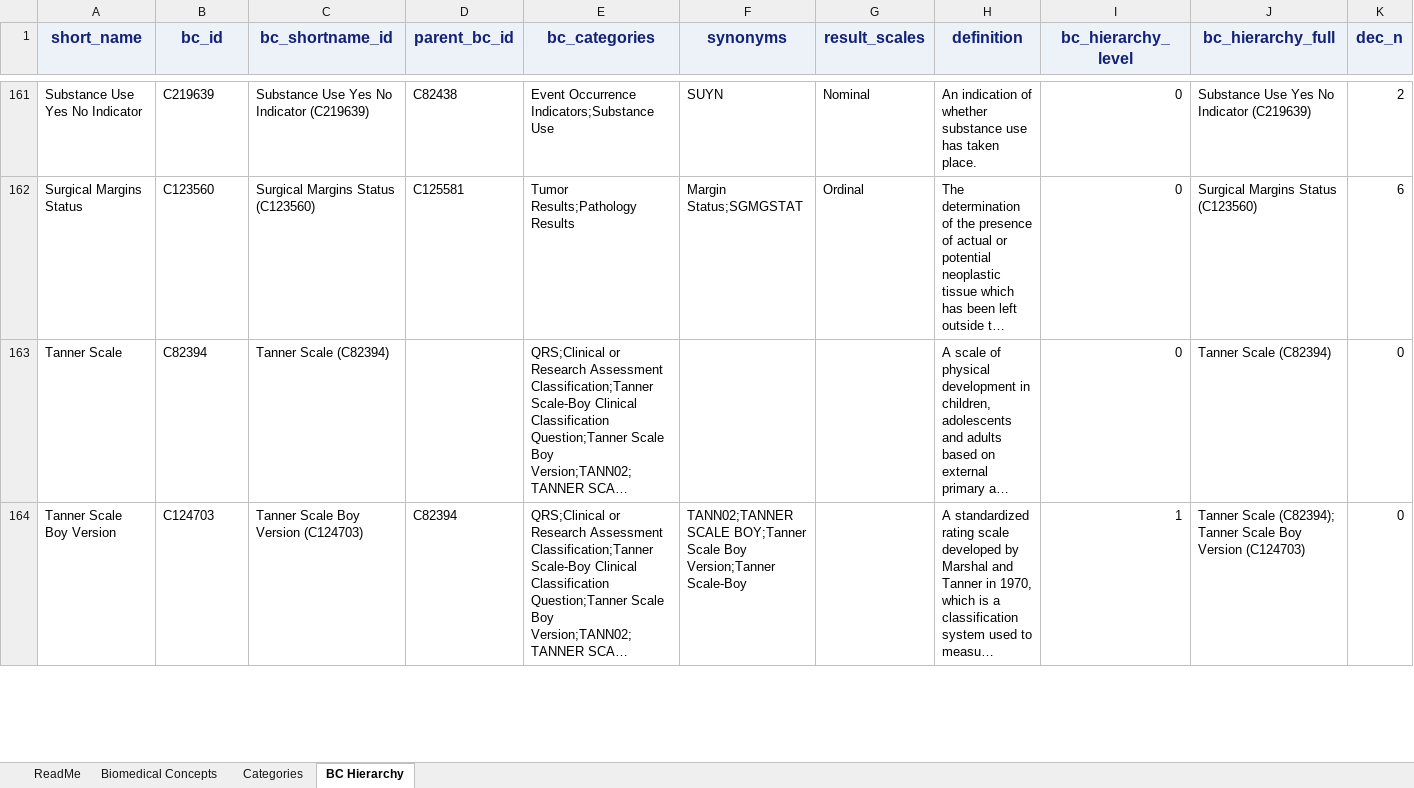
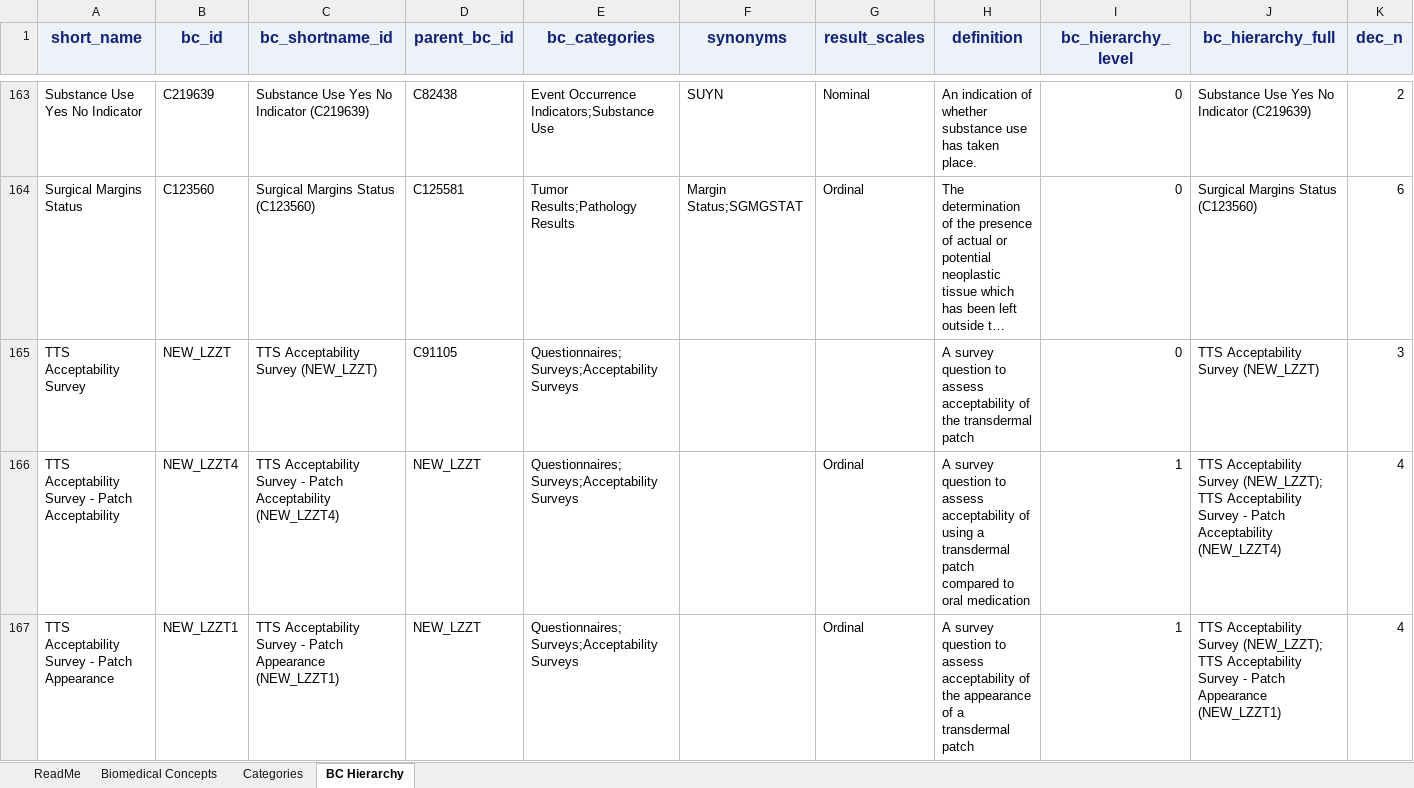
Before and after one commit to cdisc-org/COSMoS, an Excel workbook: curation/draft/cdisc_biomedical_concepts_r13.xlsx, sheet BC Hierarchy, drawn as a sheet; only a part is shown, gaps mark what is left out; the shorter side is filled out with more unchanged rows; long unchanged cells end in …; values as stored, in another font and other column widths than the file's, no borders; the diff covers the shown part only; the diff names each change by its address in the sheet, - before the commit and + after, or states it on an @@ line.

```diff
--- a/curation/draft/cdisc_biomedical_concepts_r13.xlsx (sheet BC Hierarchy)
+++ b/curation/draft/cdisc_biomedical_concepts_r13.xlsx (sheet BC Hierarchy)
+row 165: TTS Acceptability Survey | NEW_LZZT | TTS Acceptability Survey (NEW_LZZT) | C91105 | Questionnaires;Surveys;Acceptability Surveys |  |  | A survey question to assess acceptability of the transdermal patch | 0 | TTS Acceptability Survey (NEW_LZZT) | 3
+row 166: TTS Acceptability Survey - Patch Acceptability | NEW_LZZT4 | TTS Acceptability Survey - Patch Acceptability (NEW_LZZT4) | NEW_LZZT | Questionnaires;Surveys;Acceptability Surveys |  | Ordinal | A survey question to assess acceptability of using a transdermal patch compared to oral medication | 1 | TTS Acceptability Survey (NEW_LZZT); TTS Acceptability Survey - Patch Acceptability (NEW_LZZT4) | 4
+row 167: TTS Acceptability Survey - Patch Appearance | NEW_LZZT1 | TTS Acceptability Survey - Patch Appearance (NEW_LZZT1) | NEW_LZZT | Questionnaires;Surveys;Acceptability Surveys |  | Ordinal | A survey question to assess acceptability of the appearance of a transdermal patch | 1 | TTS Acceptability Survey (NEW_LZZT); TTS Acceptability Survey - Patch Appearance (NEW_LZZT1) | 4
```
Also changed, not shown: 6 added rows elsewhere in this sheet, sheet Biomedical Concepts, sheet Categories, sheet ReadMe, curation/draft/cdisc_sdtm_dataset_specializations_r13.xlsx, curation/draft/collection/collection_specialization_DS.xlsx, 54 other files.
